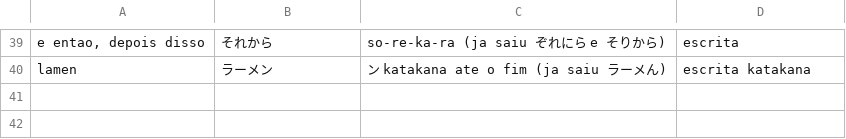
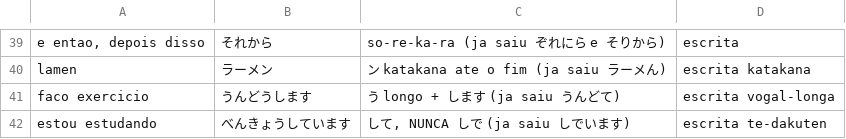
Before and after one commit to VinciusGoulart/japones-jlpt, a TSV file: progresso/escrita.tsv, drawn as a sheet; only a part is shown, gaps mark what is left out.

```diff
--- a/progresso/escrita.tsv
+++ b/progresso/escrita.tsv
@@ -40 +40,3 @@ e entao, depois disso	それから	so-re-ka-ra (ja saiu ぞれにら e そりか
 lamen	ラーメン	ン katakana ate o fim (ja saiu ラーメん)	escrita katakana
+faco exercicio	うんどうします	う longo + します (ja saiu うんどて)	escrita vogal-longa
+estou estudando	べんきょうしています	して, NUNCA しで (ja saiu しでいます)	escrita te-dakuten
```
Also changed, not shown: progresso/vocabulario.tsv, 2 other files.
